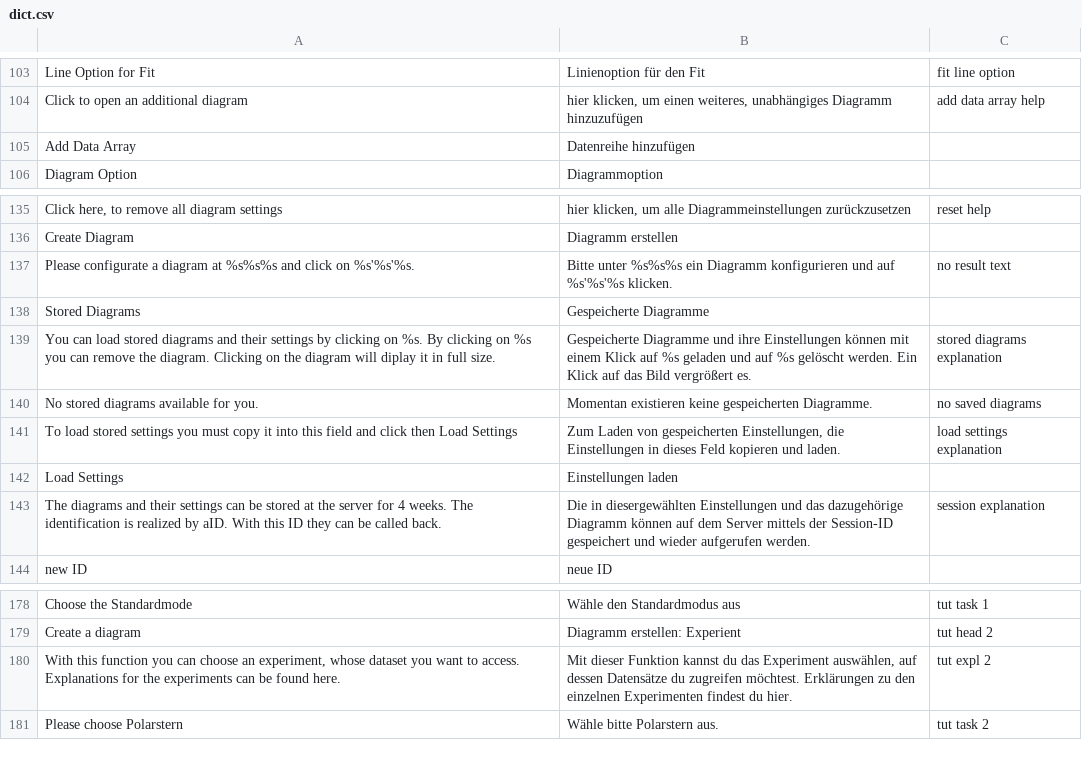
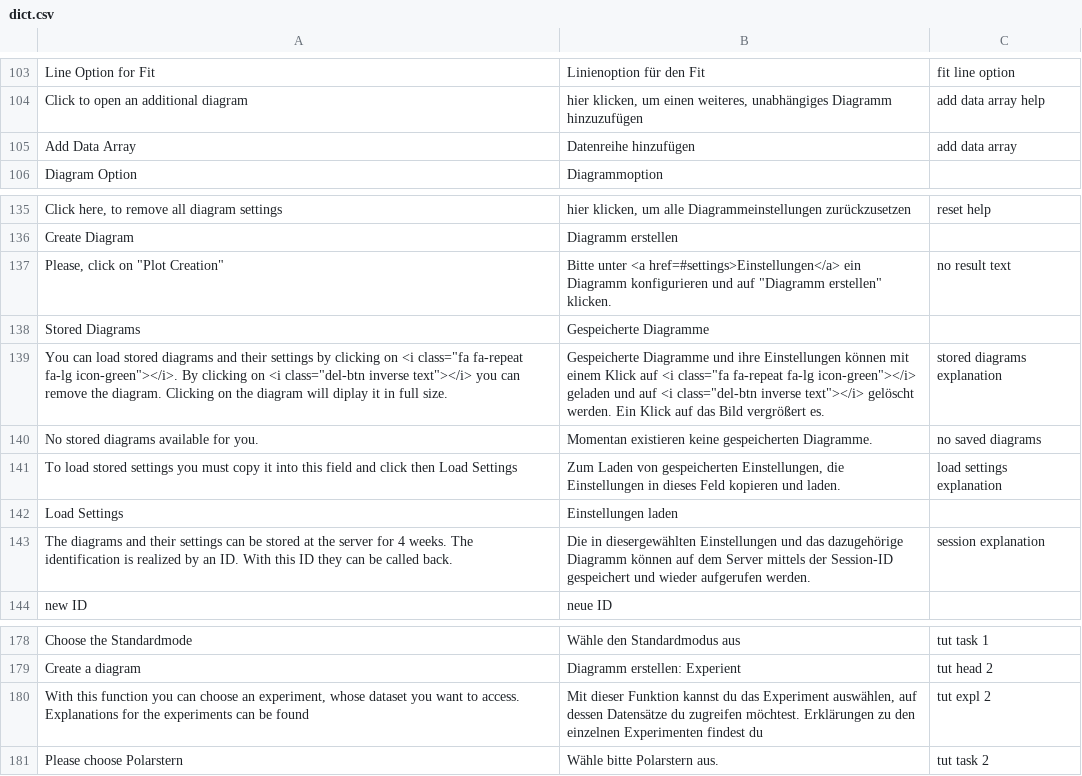
Before and after one commit to mw10178/CosmicAtWeb, a CSV file: ctplot/dict.csv, drawn as a sheet; only a part is shown, gaps mark what is left out; the diff covers the shown part only; the diff names each change by its address in the sheet, - before the commit and + after, or states it on an @@ line.

Commit message:
additional entries for the dictionary
- added and changed some entries in the dictionary
- changed some codes in other files to properly display the text in
  german and english

```diff
--- a/ctplot/dict.csv
+++ b/ctplot/dict.csv
-C105: (empty)
+C105: add data array
-A137: Please configurate a diagram at %s%s%s and click on %s'%s'%s.
+A137: Please, click on "Plot Creation"
-B137: Bitte unter %s%s%s ein Diagramm konfigurieren und auf %s'%s'%s klicken.
+B137: Bitte unter <a href=#settings>Einstellungen</a> ein Diagramm konfigurieren und auf "Diagramm erstellen" klicken.
-A139: …clicking on %s. By clicking on %s you can…
+A139: …clicking on <i class="fa fa-repeat fa-lg icon-green"></i>. By clicking on <i class="del-btn inverse text"></i> you can…
-B139: …Klick auf %s geladen und auf %s gelöscht werden.…
+B139: …Klick auf <i class="fa fa-repeat fa-lg icon-green"></i> geladen und auf <i class="del-btn inverse text"></i> gelöscht werden.…
-A143: …realized by aID. With this…
+A143: …realized by an ID. With this…
-A180: …be found here.
+A180: …be found
-B180: …findest du hier.
+B180: …findest du
```
Also changed, not shown: 2 added rows, 1 removed row and 18 edited cells elsewhere in this file, 3 other files.
